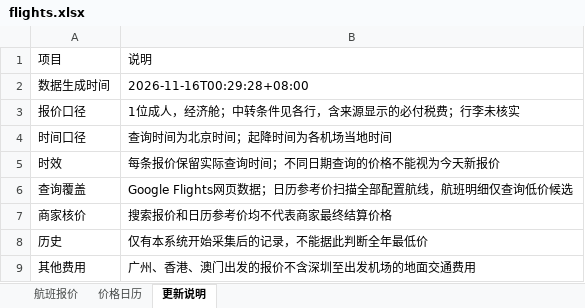
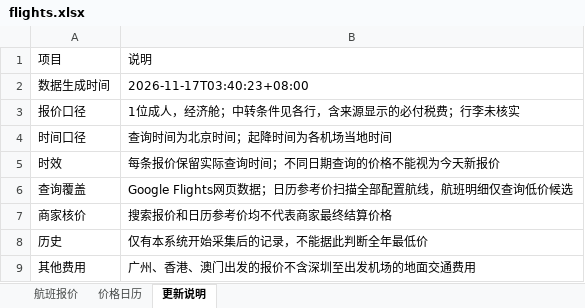
Before and after one commit to alfredzhenyu/flight-fares, an Excel workbook: flights.xlsx, sheet 更新说明, drawn as a sheet; values as stored, in another font and other column widths than the file's, no borders; the diff names each change by its address in the sheet, - before the commit and + after, or states it on an @@ line.

```diff
--- a/flights.xlsx (sheet 更新说明)
+++ b/flights.xlsx (sheet 更新说明)
-B2: 2026-11-16T00:29:28+08:00
+B2: 2026-11-17T03:40:23+08:00
```
Also changed, not shown: sheet 价格日历, sheet 航班报价, 1 other file.
